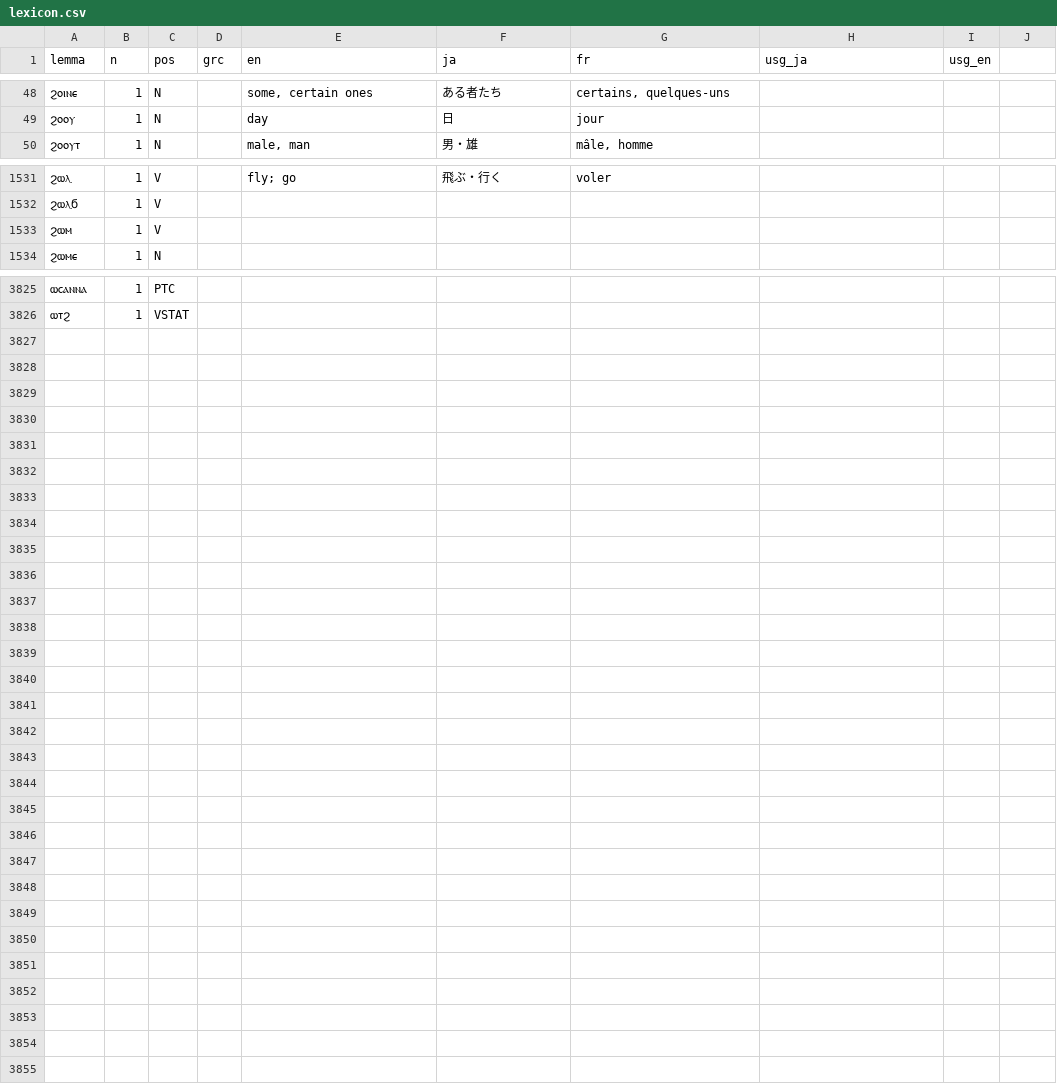
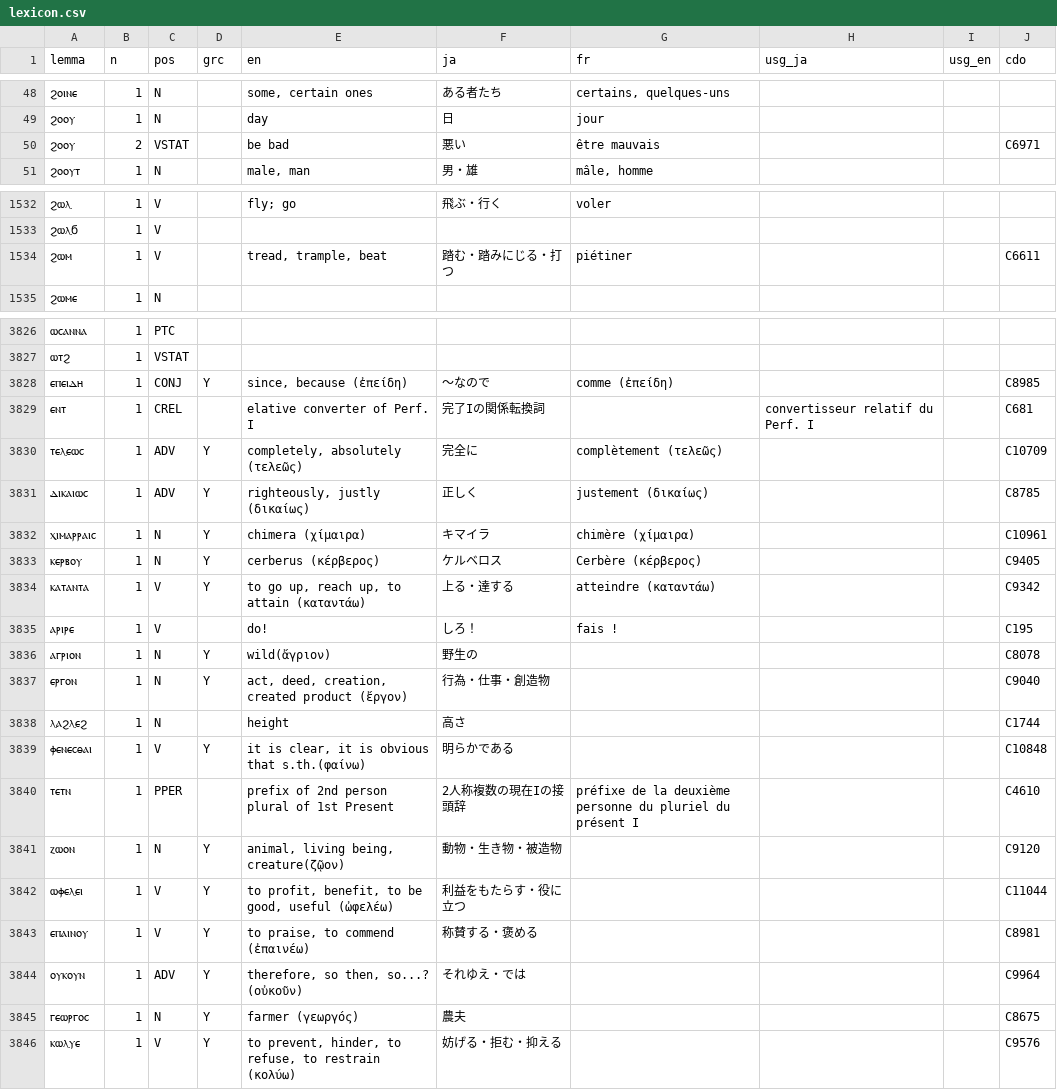
Before and after one commit to icecocoasince2003-create/Nag-Hammadi-Library, a CSV file: source/lexicon.csv, drawn as a sheet; only a part is shown, gaps mark what is left out; addresses are those after the commit; the diff names each change by its address in the sheet, - before the commit and + after, or states it on an @@ line.

Commit message:
2026-07-09 first commit_add lexicon

```diff
--- a/source/lexicon.csv
+++ b/source/lexicon.csv
-J1: (empty)
+J1: cdo
+row 50: ϩⲟⲟⲩ | 2 | VSTAT |  | be bad | 悪い | être mauvais |  |  | C6971
-E1534 (en): (empty)
+E1534 (en): tread, trample, beat
-F1534 (ja): (empty)
+F1534 (ja): 踏む・踏みにじる・打つ
-G1534 (fr): (empty)
+G1534 (fr): piétiner
-J1534 (cdo): (empty)
+J1534 (cdo): C6611
+row 3828: ⲉⲡⲉⲓⲇⲏ | 1 | CONJ | Y | since, because (ἐπείδη) | 〜なので | comme (ἐπείδη) |  |  | C8985
+row 3829: ⲉⲛⲧ | 1 | CREL |  | elative converter of Perf. I | 完了Iの関係転換詞 |  | convertisseur relatif du Perf. I |  | C681
+row 3830: ⲧⲉⲗⲉⲱⲥ | 1 | ADV | Y | completely, absolutely (τελεῶς) | 完全に | complètement (τελεῶς) |  |  | C10709
+row 3831: ⲇⲓⲕⲁⲓⲱⲥ | 1 | ADV | Y | righteously, justly (δικαίως) | 正しく | justement (δικαίως) |  |  | C8785
+row 3832: ⲭⲓⲙⲁⲣⲣⲁⲓⲥ | 1 | N | Y | chimera (χίμαιρα) | キマイラ | chimère (χίμαιρα) |  |  | C10961
+row 3833: ⲕⲉⲣⲃⲟⲩ | 1 | N | Y | cerberus (κέρβερος) | ケルベロス | Cerbère (κέρβερος) |  |  | C9405
+row 3834: ⲕⲁⲧⲁⲛⲧⲁ | 1 | V | Y | to go up, reach up, to attain (καταντάω) | 上る・達する | atteindre (καταντάω) |  |  | C9342
+row 3835: ⲁⲣⲓⲣⲉ | 1 | V |  | do! | しろ！ | fais ! |  |  | C195
+row 3836: ⲁⲅⲣⲓⲟⲛ | 1 | N | Y | wild(ἄγριον) | 野生の |  |  |  | C8078
+row 3837: ⲉⲣⲅⲟⲛ | 1 | N | Y | act, deed, creation, created product (ἔργον) | 行為・仕事・創造物 |  |  |  | C9040
+row 3838: ⲗⲁϩⲗⲉϩ | 1 | N |  | height | 高さ |  |  |  | C1744
+row 3839: ⲫⲉⲛⲉⲥⲑⲁⲓ | 1 | V | Y | it is clear, it is obvious that s.th.(φαίνω) | 明らかである |  |  |  | C10848
+row 3840: ⲧⲉⲧⲛ | 1 | PPER |  | prefix of 2nd person plural of 1st Present | 2人称複数の現在Iの接頭辞 | préfixe de la deuxième personne du pluriel du présent I |  |  | C4610
+row 3841: ⲍⲱⲟⲛ | 1 | N | Y | animal, living being, creature(ζῷον) | 動物・生き物・被造物 |  |  |  | C9120
+row 3842: ⲱⲫⲉⲗⲉⲓ | 1 | V | Y | to profit, benefit, to be good, useful (ὠφελέω) | 利益をもたらす・役に立つ |  |  |  | C11044
+row 3843: ⲉⲡⲁⲓⲛⲟⲩ | 1 | V | Y | to praise, to commend (ἐπαινέω) | 称賛する・褒める |  |  |  | C8981
+row 3844: ⲟⲩⲕⲟⲩⲛ | 1 | ADV | Y | therefore, so then, so...? (οὐκοῦν) | それゆえ・では |  |  |  | C9964
+row 3845: ⲅⲉⲱⲣⲅⲟⲥ | 1 | N | Y | farmer (γεωργός) | 農夫 |  |  |  | C8675
+row 3846: ⲕⲱⲗⲩⲉ | 1 | V | Y | to prevent, hinder, to refuse, to restrain (κολύω) | 妨げる・拒む・抑える |  |  |  | C9576
```
Also changed, not shown: 3 other files.
